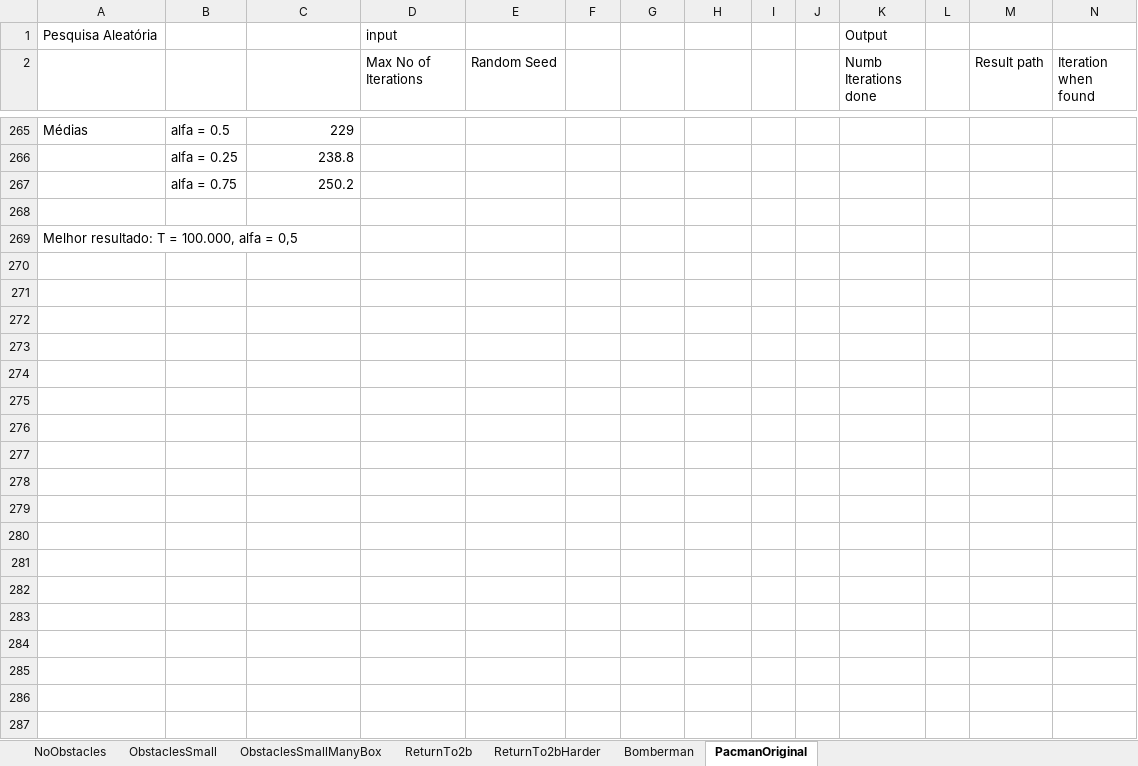
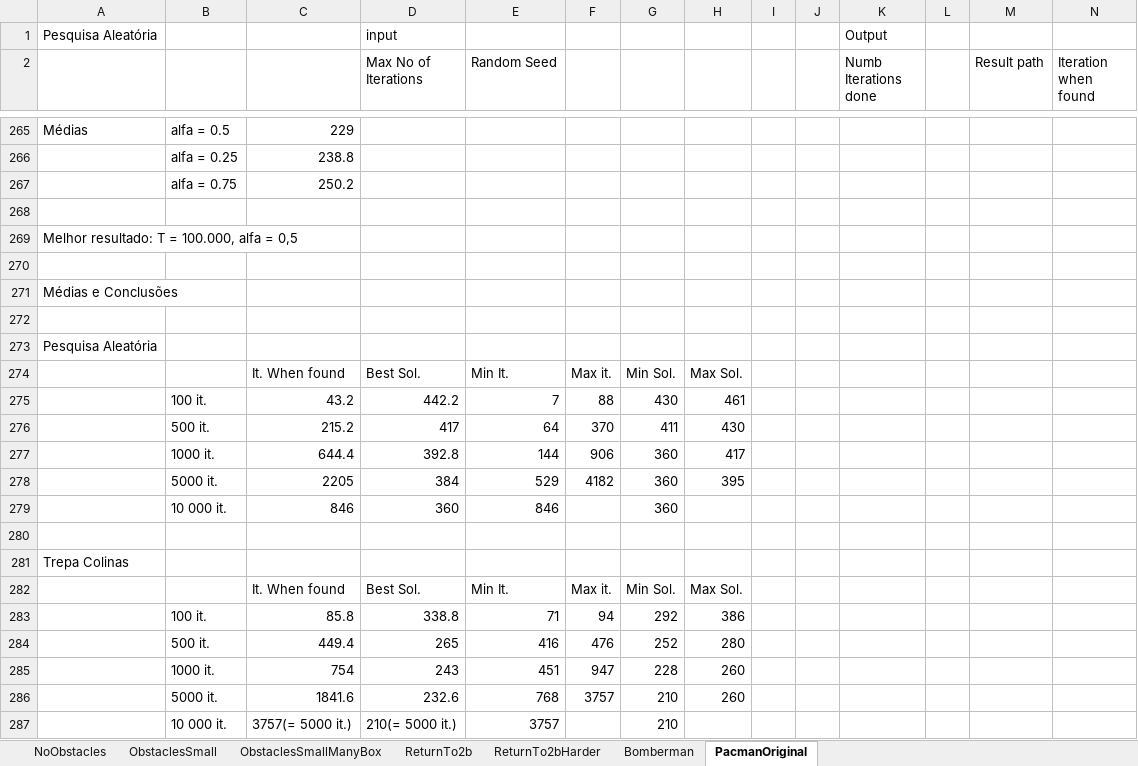
Before and after one commit to amserra/University-Introduction_to_AI, an Excel workbook: Trabalho 2/Meta 2/Resultados.xlsx, sheet PacmanOriginal, drawn as a sheet; only a part is shown, gaps mark what is left out; values as stored, in another font and other column widths than the file's, no cell formats; rows hold the shown columns only; the diff covers the shown part only; the diff names each change by its address in the sheet, - before the commit and + after, or states it on an @@ line.

```diff
--- a/Trabalho 2/Meta 2/Resultados.xlsx (sheet PacmanOriginal)
+++ b/Trabalho 2/Meta 2/Resultados.xlsx (sheet PacmanOriginal)
+row 270: (empty)
+row 271: Médias e Conclusões
+row 272: (empty)
+row 273: Pesquisa Aleatória
+row 274:  |  | It. When found | Best Sol. | Min It. | Max it. | Min Sol. | Max Sol.
+row 275:  | 100 it. | 43.2 | 442.2 | 7 | 88 | 430 | 461
+row 276:  | 500 it. | 215.2 | 417 | 64 | 370 | 411 | 430
+row 277:  | 1000 it. | 644.4 | 392.8 | 144 | 906 | 360 | 417
+row 278:  | 5000 it. | 2205 | 384 | 529 | 4182 | 360 | 395
+row 279:  | 10 000 it. | 846 | 360 | 846 |  | 360
+row 280: (empty)
+row 281: Trepa Colinas
+row 282:  |  | It. When found | Best Sol. | Min It. | Max it. | Min Sol. | Max Sol.
+row 283:  | 100 it. | 85.8 | 338.8 | 71 | 94 | 292 | 386
+row 284:  | 500 it. | 449.4 | 265 | 416 | 476 | 252 | 280
+row 285:  | 1000 it. | 754 | 243 | 451 | 947 | 228 | 260
+row 286:  | 5000 it. | 1841.6 | 232.6 | 768 | 3757 | 210 | 260
+row 287:  | 10 000 it. | 3757(= 5000 it.) | 210(= 5000 it.) | 3757 |  | 210
```
Also changed, not shown: 21 added rows elsewhere in this sheet, sheet ObstaclesSmallManyBox, sheet Bomberman, sheet ReturnTo2b, cell formats.
